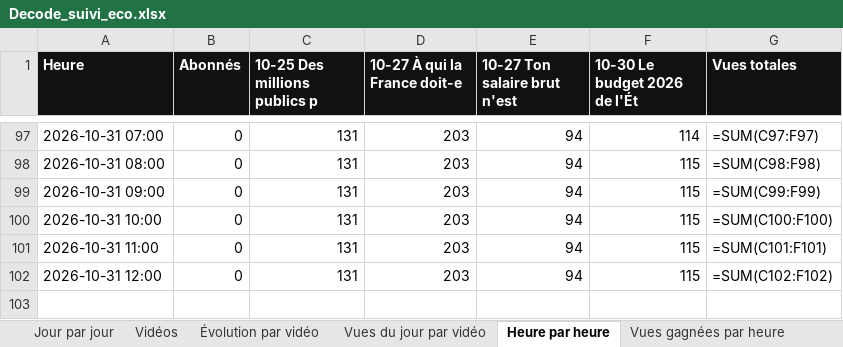
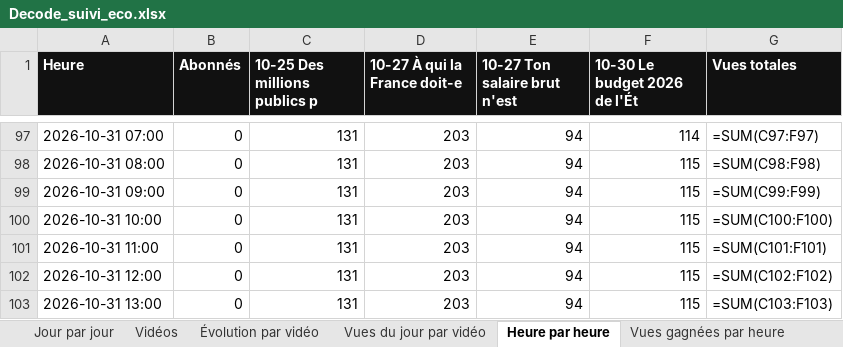
Before and after one commit to StudioDecodeDiffusion/reels-factory, an Excel workbook: suivi/Decode_suivi_eco.xlsx, sheet Heure par heure, drawn as a sheet; only a part is shown, gaps mark what is left out; values as stored, in another font and other column widths than the file's, no borders; formulas without a stored value are shown as written; charts and pictures not drawn; the diff names each change by its address in the sheet, - before the commit and + after, or states it on an @@ line.

```diff
--- a/suivi/Decode_suivi_eco.xlsx (sheet Heure par heure)
+++ b/suivi/Decode_suivi_eco.xlsx (sheet Heure par heure)
+row 103: 2026-10-31 13:00 | 0 | 131 | 203 | 94 | 115 | =SUM(C103:F103)
```
Also changed, not shown: sheet Vues gagnées par heure, charts or pictures, suivi/Decode_suivi_actu.xlsx, suivi/Decode_suivi_qhse.xlsx, 7 other files.
